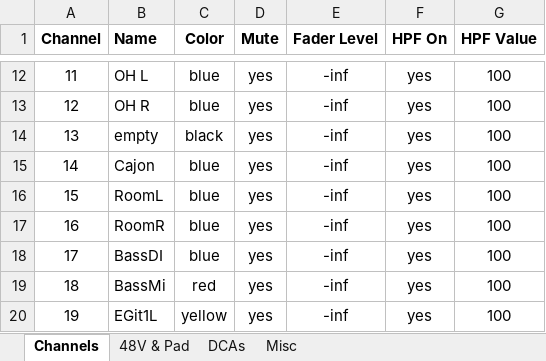
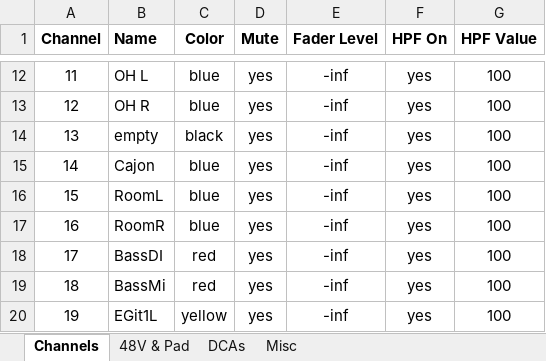
Before and after one commit to togrupe/dlive-midi-tools, an Excel workbook: dLiveChannelList.xlsx, sheet Channels, drawn as a sheet; only a part is shown, gaps mark what is left out; values as stored, in another font and other column widths than the file's, no borders; conditional formats not drawn; the diff names each change by its address in the sheet, - before the commit and + after, or states it on an @@ line.

```diff
--- a/dLiveChannelList.xlsx (sheet Channels)
+++ b/dLiveChannelList.xlsx (sheet Channels)
-C18 (Color): blue
+C18 (Color): red
```
Also changed, not shown: 2 other files.
